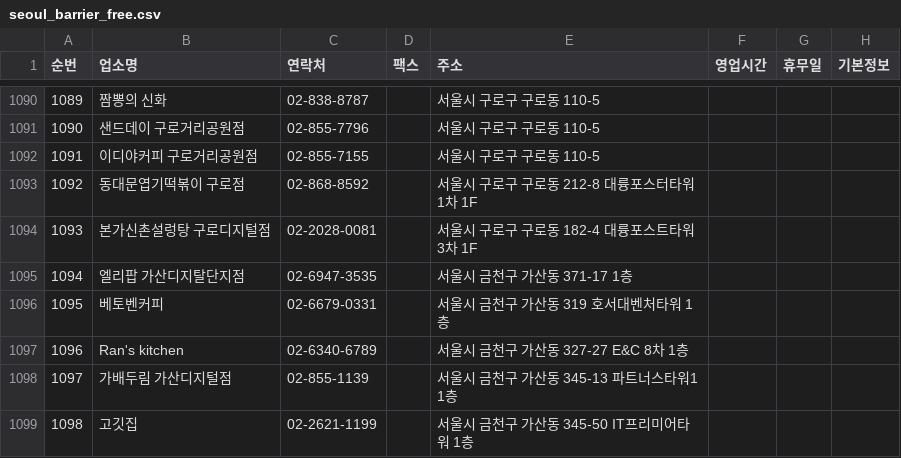
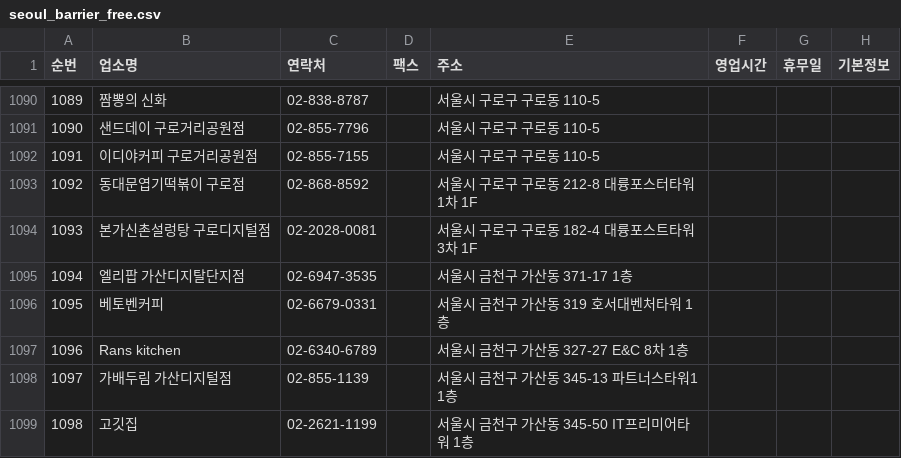
Before and after one commit to devgunho/Software_DevSec_Contest, a CSV file: app/src/main/res/raw/seoul_barrier_free.csv, drawn as a sheet; only a part is shown, gaps mark what is left out; the diff names each change by its address in the sheet, - before the commit and + after, or states it on an @@ line.

```diff
--- a/app/src/main/res/raw/seoul_barrier_free.csv
+++ b/app/src/main/res/raw/seoul_barrier_free.csv
-B1097 (업소명): Ran's kitchen
+B1097 (업소명): Rans kitchen
```
Also changed, not shown: 1 other file.
